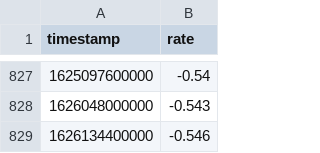
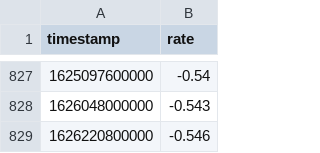
Before and after one commit to wyozi/euribor, a CSV file: 3months.csv, drawn as a sheet; only a part is shown, gaps mark what is left out.

```diff
--- a/3months.csv
+++ b/3months.csv
@@ -828,2 +828,2 @@
 1626048000000,-0.543
-1626134400000,-0.546
+1626220800000,-0.546
```
Also changed, not shown: 12months.csv, 6months.csv.
